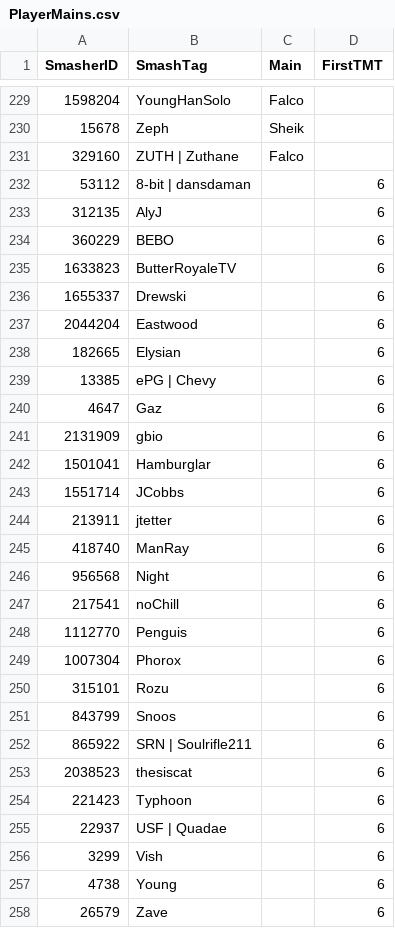
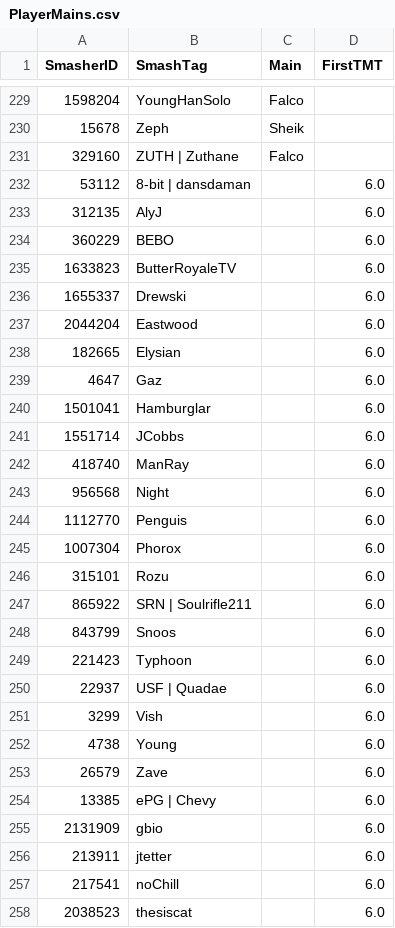
Before and after one commit to EricChagoya/TMT-Ranking-System, a CSV file: Data/PlayerMains.csv, drawn as a sheet; only a part is shown, gaps mark what is left out; the diff covers the shown part only.

Commit message:
Create UpdatedPlayerMains.py
Updates when players change tag. Now works with new season

```diff
--- a/Data/PlayerMains.csv
+++ b/Data/PlayerMains.csv
@@ -231,28 +231,28 @@
 329160,ZUTH | Zuthane,Falco,
-53112,8-bit | dansdaman,,6
-312135,AlyJ,,6
-360229,BEBO,,6
-1633823,ButterRoyaleTV,,6
-1655337,Drewski,,6
-2044204,Eastwood,,6
-182665,Elysian,,6
-13385,ePG | Chevy,,6
-4647,Gaz,,6
-2131909,gbio,,6
-1501041,Hamburglar,,6
-1551714,JCobbs,,6
-213911,jtetter,,6
-418740,ManRay,,6
-956568,Night,,6
-217541,noChill,,6
-1112770,Penguis,,6
-1007304,Phorox,,6
-315101,Rozu,,6
-843799,Snoos,,6
-865922,SRN | Soulrifle211,,6
-2038523,thesiscat,,6
-221423,Typhoon,,6
-22937,USF | Quadae,,6
-3299,Vish,,6
-4738,Young,,6
-26579,Zave,,6
+53112,8-bit | dansdaman,,6.0
+312135,AlyJ,,6.0
+360229,BEBO,,6.0
+1633823,ButterRoyaleTV,,6.0
+1655337,Drewski,,6.0
+2044204,Eastwood,,6.0
+182665,Elysian,,6.0
+4647,Gaz,,6.0
+1501041,Hamburglar,,6.0
+1551714,JCobbs,,6.0
+418740,ManRay,,6.0
+956568,Night,,6.0
+1112770,Penguis,,6.0
+1007304,Phorox,,6.0
+315101,Rozu,,6.0
+865922,SRN | Soulrifle211,,6.0
+843799,Snoos,,6.0
+221423,Typhoon,,6.0
+22937,USF | Quadae,,6.0
+3299,Vish,,6.0
+4738,Young,,6.0
+26579,Zave,,6.0
+13385,ePG | Chevy,,6.0
+2131909,gbio,,6.0
+213911,jtetter,,6.0
+217541,noChill,,6.0
+2038523,thesiscat,,6.0
```
Also changed, not shown: 34 edited cells elsewhere in this file, 4 other files.
